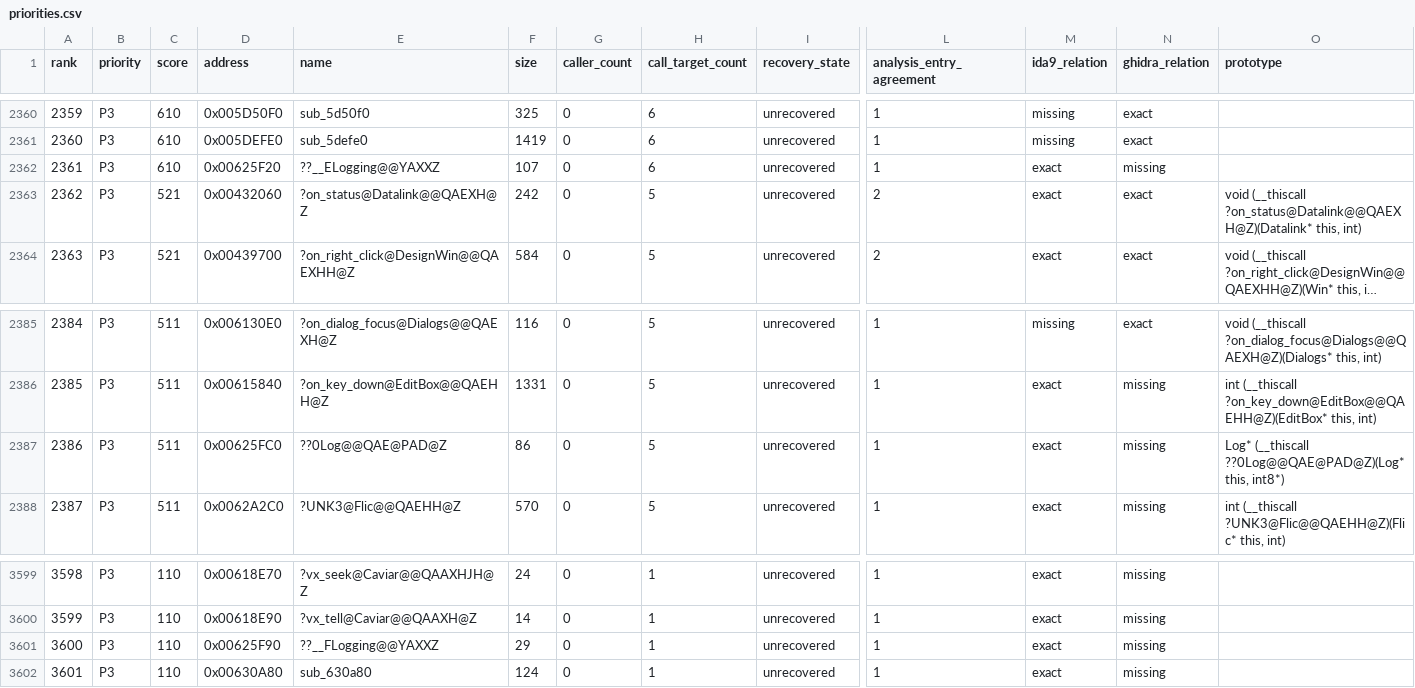
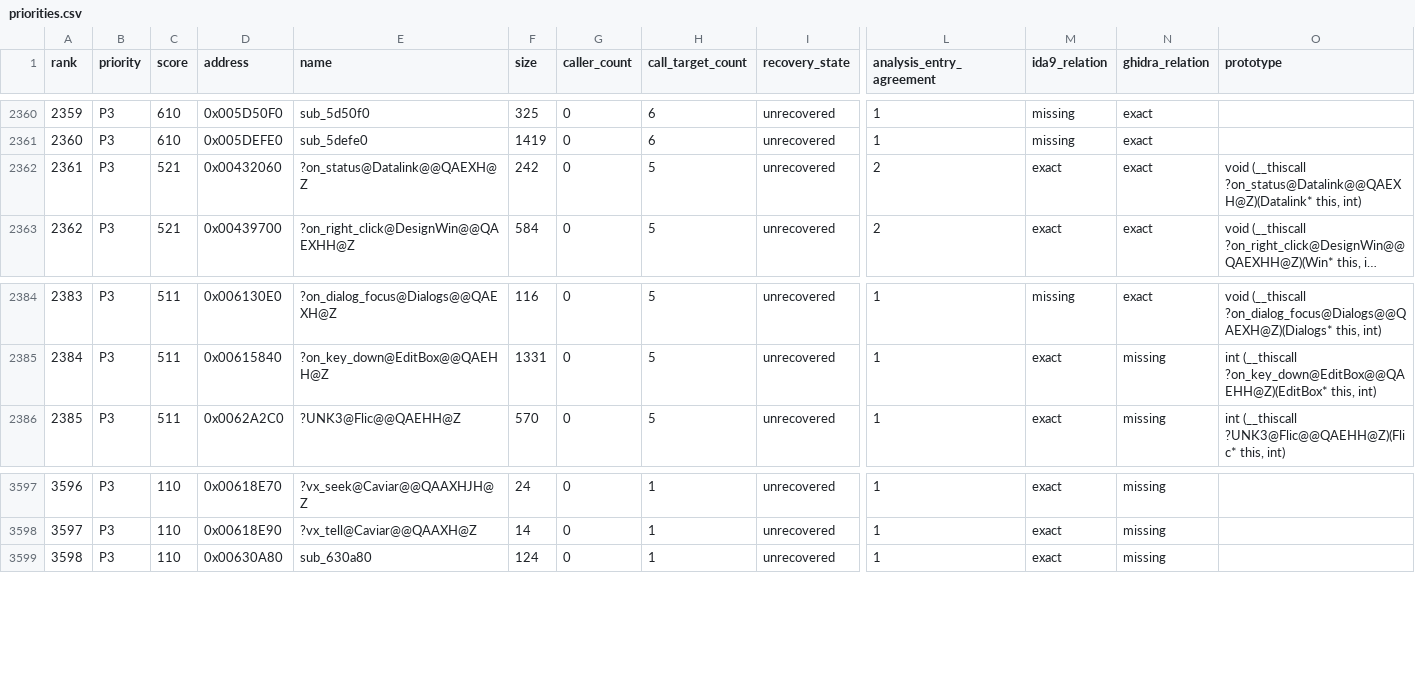
Before and after one commit to fran6co/OpenSMACX, a CSV file: docs/recovery/priorities.csv, drawn as a sheet; only a part is shown, gaps mark what is left out; long unchanged cells end in …; removed rows and columns are numbered as before the commit, all else as after; rows hold the shown columns only; the diff names each change by its address in the sheet, - before the commit and + after, or states it on an @@ line.

```diff
--- a/docs/recovery/priorities.csv
+++ b/docs/recovery/priorities.csv
-row 2362: 2361 | P3 | 610 | 0x00625F20 | ??__ELogging@@YAXXZ | 107 | 0 | 6 | unrecovered | 1 | exact | missing
@@ column A (rank) renumbered from row 2362 down @@
-row 2387: 2386 | P3 | 511 | 0x00625FC0 | ??0Log@@QAE@PAD@Z | 86 | 0 | 5 | unrecovered | 1 | exact | missing | Log* (__thiscall ??0Log@@QAE@PAD@Z)(Log* this, int8*)
-row 3601: 3600 | P3 | 110 | 0x00625F90 | ??__FLogging@@YAXXZ | 29 | 0 | 1 | unrecovered | 1 | exact | missing
```
Also changed, not shown: docs/recovery-overrides.csv, 10 other files.
